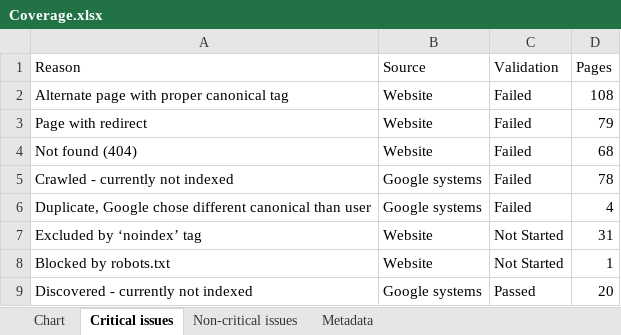
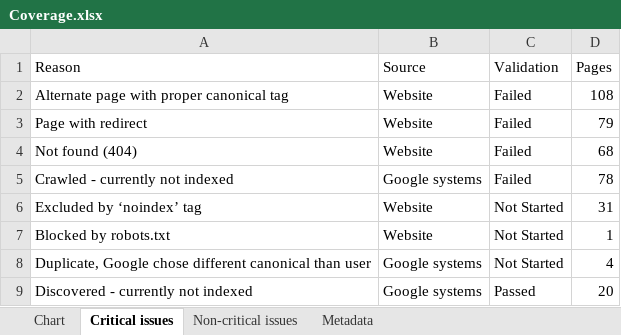
Before and after one commit to HEATLabs/HEAT-Labs-Configs, an Excel workbook: gsc-export/Coverage.xlsx, sheet Critical issues, drawn as a sheet; values as stored, in another font and other column widths than the file's, no borders; removed rows and columns are numbered as before the commit, all else as after; the diff names each change by its address in the sheet, - before the commit and + after, or states it on an @@ line.

Commit message:
updated main GSC export data

```diff
--- a/gsc-export/Coverage.xlsx (sheet Critical issues)
+++ b/gsc-export/Coverage.xlsx (sheet Critical issues)
-row 6: Duplicate, Google chose different canonical than user | Google systems | Failed | 4
+row 8: Duplicate, Google chose different canonical than user | Google systems | Not Started | 4
```
Also changed, not shown: sheet Chart, gsc-export/Breadcrumbs.xlsx, gsc-export/HTTPS.xlsx, 2 other files.
